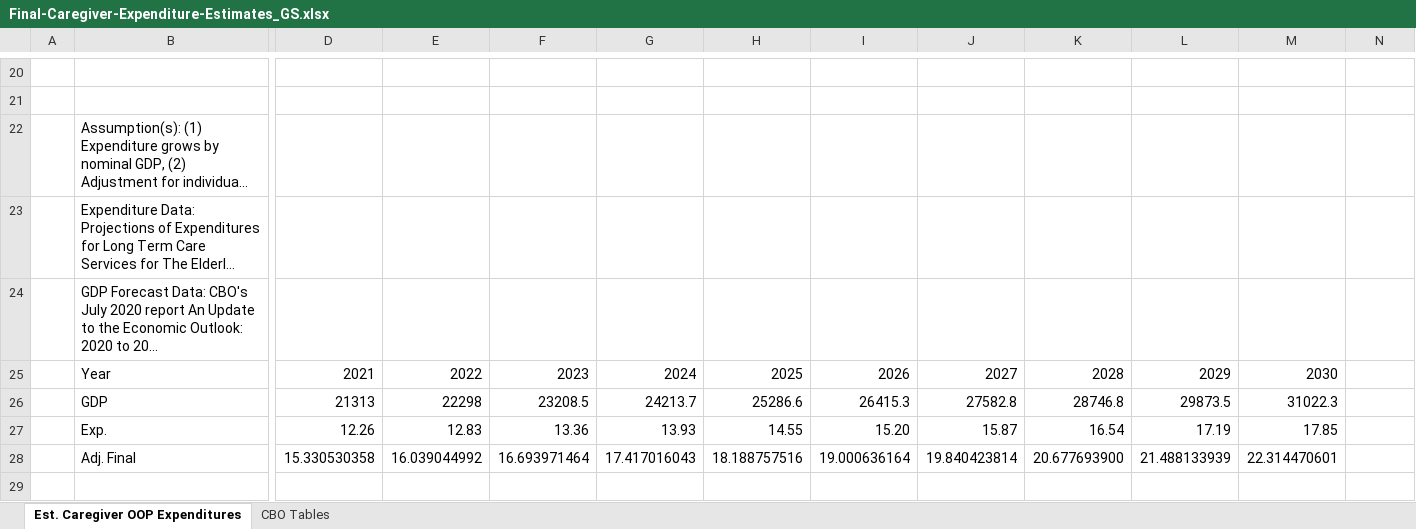
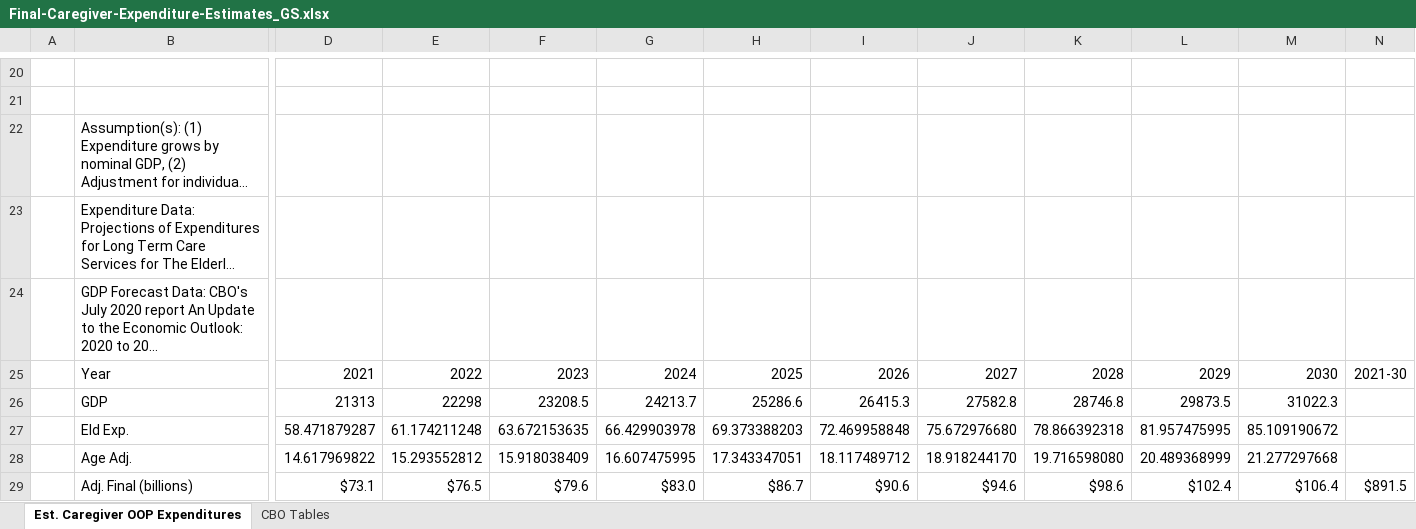
Before and after one commit to grantseiter/Biden-Tax-Proposals, an Excel workbook: sources/Final-Caregiver-Expenditure-Estimates_GS.xlsx, sheet Est. Caregiver OOP Expenditures, drawn as a sheet; only a part is shown, gaps mark what is left out; long unchanged cells end in …; values as stored, in another font and other column widths than the file's, no borders; removed rows and columns are numbered as before the commit, all else as after; rows hold the shown columns only; the diff names each change by its address in the sheet, - before the commit and + after, or states it on an @@ line.

```diff
--- a/sources/Final-Caregiver-Expenditure-Estimates_GS.xlsx (sheet Est. Caregiver OOP Expenditures)
+++ b/sources/Final-Caregiver-Expenditure-Estimates_GS.xlsx (sheet Est. Caregiver OOP Expenditures)
-N25: (empty)
+N25: 2021-30
-row 27:  | Exp. | 12.26 | 12.83 | 13.36 | 13.93 | 14.55 | 15.20 | 15.87 | 16.54 | 17.19 | 17.85
-row 28:  | Adj. Final | 15.330530358 | 16.039044992 | 16.693971464 | 17.417016043 | 18.188757516 | 19.000636164 | 19.840423814 | 20.677693900 | 21.488133939 | 22.314470601
+row 27:  | Eld Exp. | 58.471879287 | 61.174211248 | 63.672153635 | 66.429903978 | 69.373388203 | 72.469958848 | 75.672976680 | 78.866392318 | 81.957475995 | 85.109190672
+row 28:  | Age Adj. | 14.617969822 | 15.293552812 | 15.918038409 | 16.607475995 | 17.343347051 | 18.117489712 | 18.918244170 | 19.716598080 | 20.489368999 | 21.277297668
+row 29:  | Adj. Final (billions) | $73.1 | $76.5 | $79.6 | $83.0 | $86.7 | $90.6 | $94.6 | $98.6 | $102.4 | $106.4 | $891.5
```
Also changed, not shown: sheet CBO Tables, sources/Final-Student-Loan-Estimates_GS.xlsx, 8 other files.
